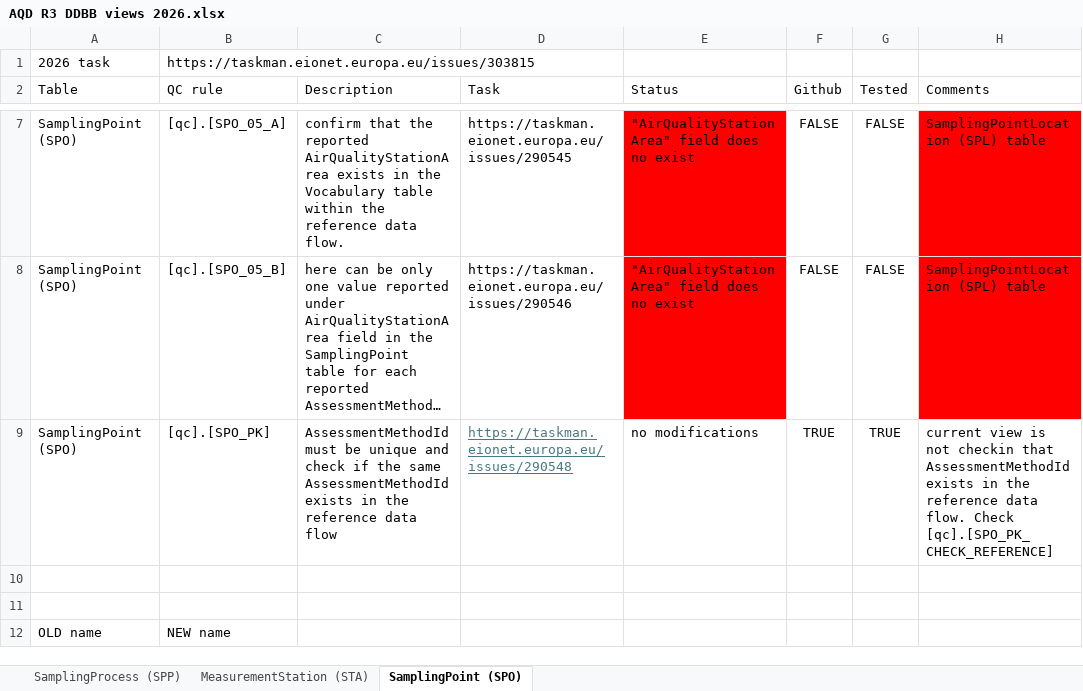
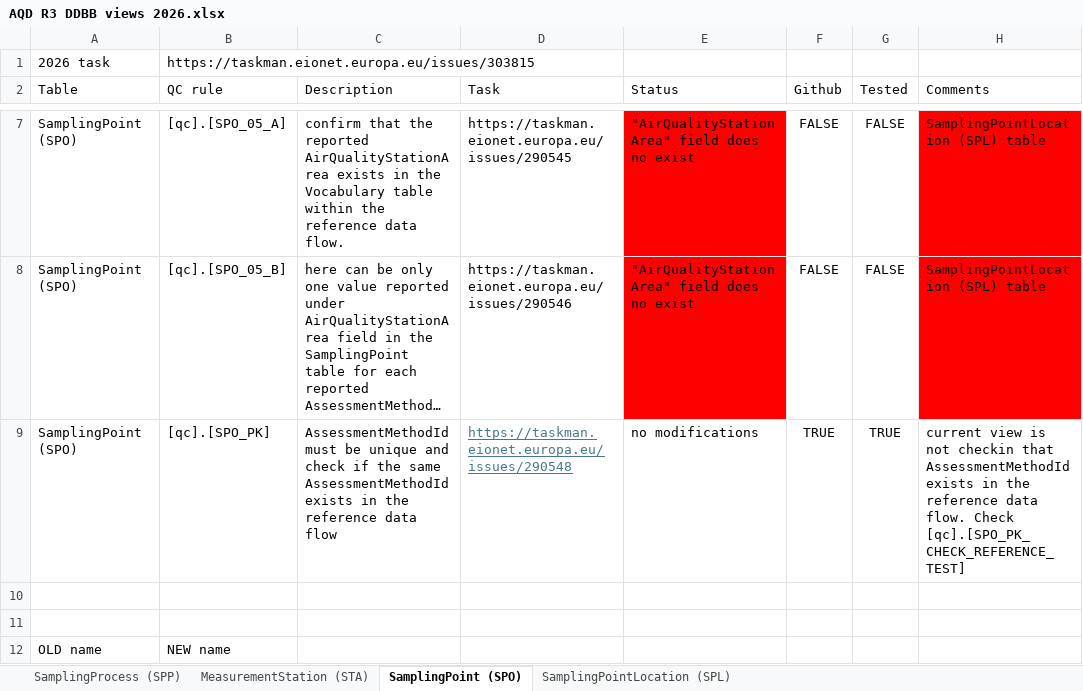
Before and after one commit to eea/AirQualityInReportNet3, an Excel workbook: AQD R3 DDBB views 2026.xlsx, sheet SamplingPoint (SPO), drawn as a sheet; only a part is shown, gaps mark what is left out; long unchanged cells end in …; values as stored, in another font and other column widths than the file's, no borders; table styles not drawn; the diff names each change by its address in the sheet, - before the commit and + after, or states it on an @@ line.

Commit message:
QC rules for SamplingPointLocation (SPL) table
https://taskman.eionet.europa.eu/issues/304489

```diff
--- a/AQD R3 DDBB views 2026.xlsx (sheet SamplingPoint (SPO))
+++ b/AQD R3 DDBB views 2026.xlsx (sheet SamplingPoint (SPO))
+sheet tab: SamplingPointLocation (SPL)
-H9 (Comments): …flow. Check [qc].[SPO_PK_CHECK_REFERENCE]
+H9 (Comments): …flow. Check [qc].[SPO_PK_CHECK_REFERENCE_TEST]
```
Also changed, not shown: sheet SamplingProcess (SPP), 4 other files.
